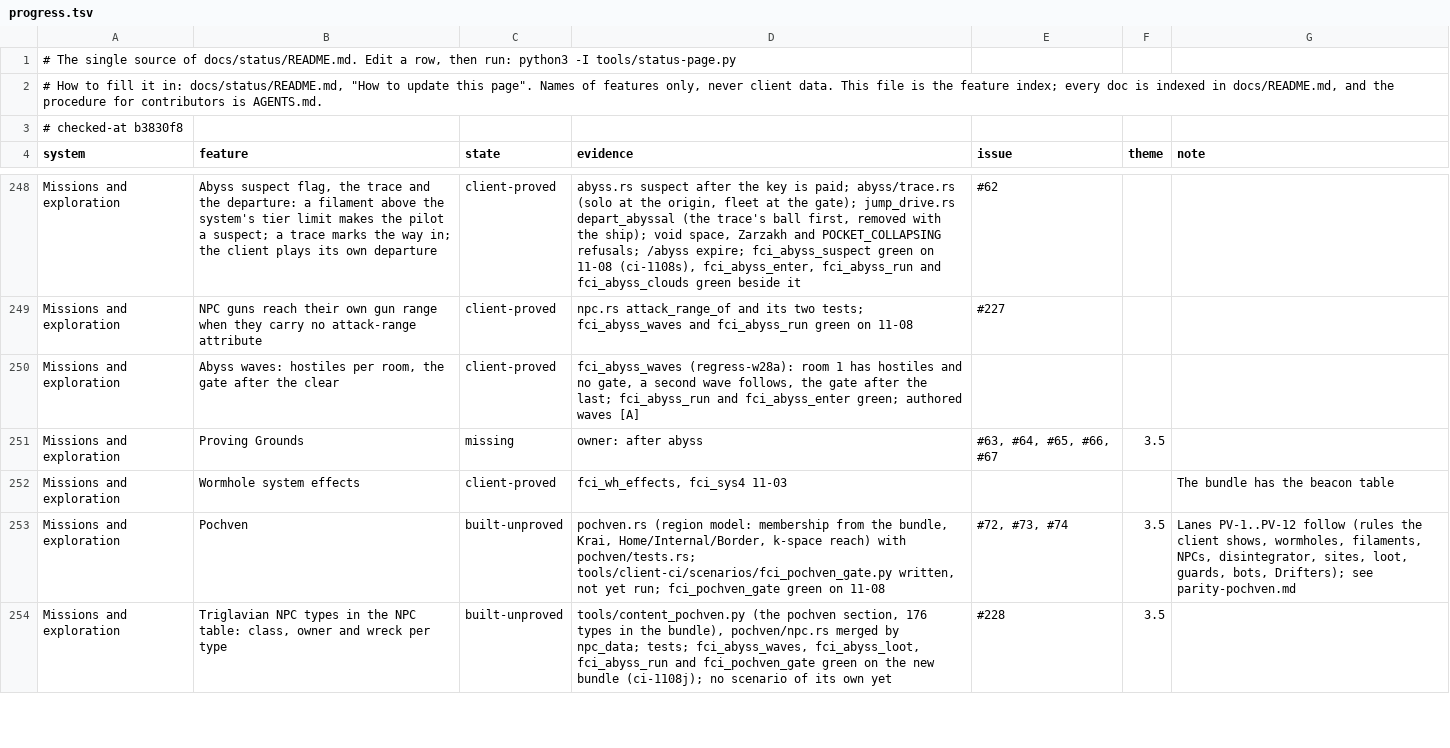
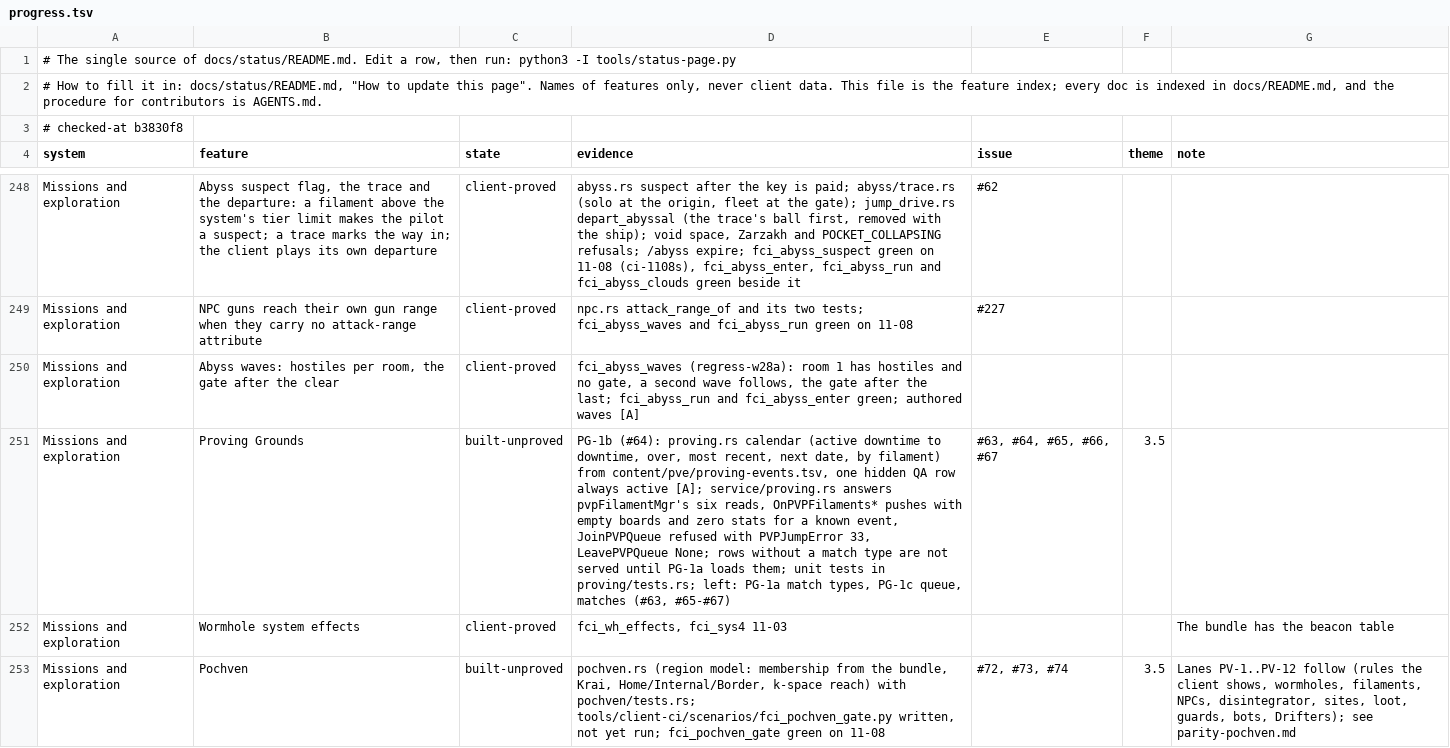
Before and after one commit to hotshotjosh/space-offline, a TSV file: docs/status/progress.tsv, drawn as a sheet; only a part is shown, gaps mark what is left out; the shorter side is filled out with more unchanged rows; the diff names each change by its address in the sheet, - before the commit and + after, or states it on an @@ line.

Commit message:
The status page lists Proving Grounds as built-unproved: the calendar and pvpFilamentMgr reads are in (#64)
- The status page lists Proving Grounds as built-unproved: the calendar and pvpFilamentMgr reads are in (#64)

Files (5):
  M docs/status/README.md
  M docs/status/left.svg
  M docs/status/overall.svg
  M docs/status/progress.tsv
  M docs/status/systems.svg

```diff
--- a/docs/status/progress.tsv
+++ b/docs/status/progress.tsv
-C251 (state): missing
+C251 (state): built-unproved
-D251 (evidence): owner: after abyss
+D251 (evidence): PG-1b (#64): proving.rs calendar (active downtime to downtime, over, most recent, next date, by filament) from content/pve/proving-events.tsv, one hidden QA row always active [A]; service/proving.rs answers pvpFilamentMgr's six reads, OnPVPFilaments* pushes with empty boards and zero stats for a known event, JoinPVPQueue refused with PVPJumpError 33, LeavePVPQueue None; rows without a match type are not served until PG-1a loads them; unit tests in proving/tests.rs; left: PG-1a match types, PG-1c queue, matches (#63, #65-#67)
```
Also changed, not shown: 4 other files.
